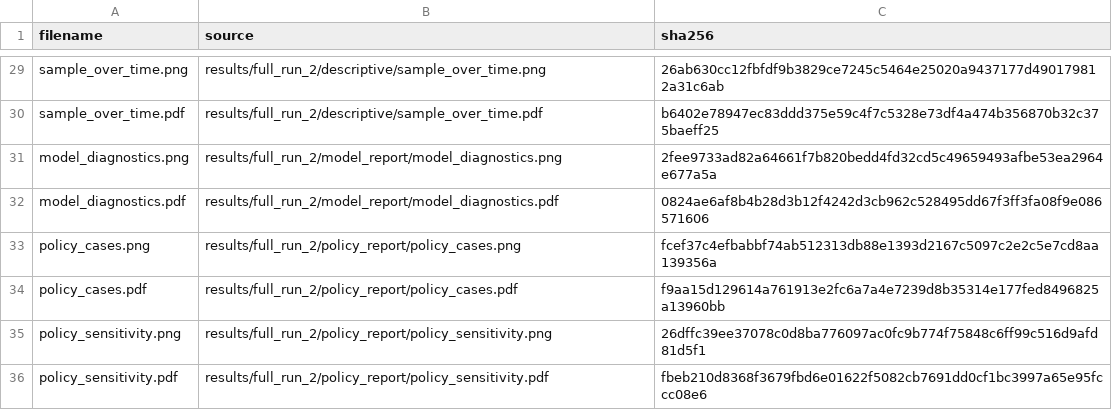
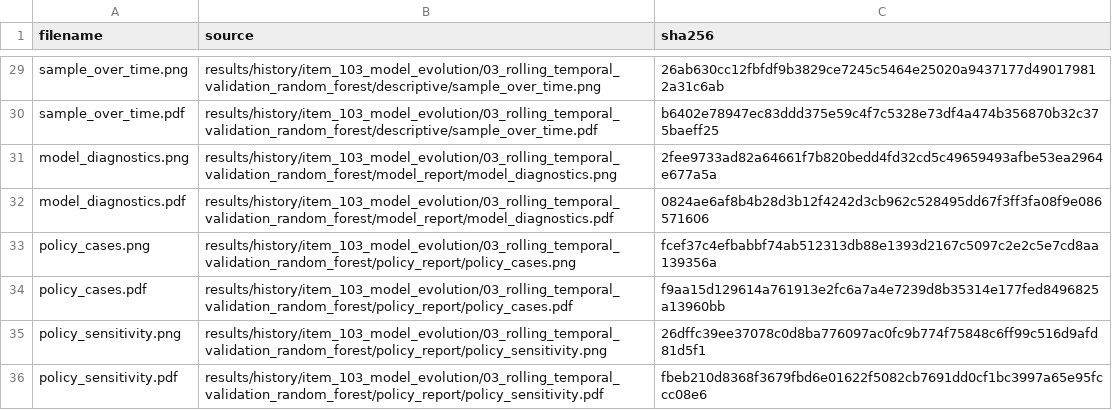
Before and after one commit to galactic-hitchhiker/working-capital-loan-credit-limits, a CSV file: docs/tables/source_crosswalk.csv, drawn as a sheet; only a part is shown, gaps mark what is left out; the diff covers the shown part only; the diff names each change by its address in the sheet, - before the commit and + after, or states it on an @@ line.

Commit message:
Improve results history

```diff
--- a/docs/tables/source_crosswalk.csv
+++ b/docs/tables/source_crosswalk.csv
-B29 (source): results/full_run_2/descriptive/sample_over_time.png
+B29 (source): results/history/item_103_model_evolution/03_rolling_temporal_validation_random_forest/descriptive/sample_over_time.png
-B30 (source): results/full_run_2/descriptive/sample_over_time.pdf
+B30 (source): results/history/item_103_model_evolution/03_rolling_temporal_validation_random_forest/descriptive/sample_over_time.pdf
-B31 (source): results/full_run_2/model_report/model_diagnostics.png
+B31 (source): results/history/item_103_model_evolution/03_rolling_temporal_validation_random_forest/model_report/model_diagnostics.png
-B32 (source): results/full_run_2/model_report/model_diagnostics.pdf
+B32 (source): results/history/item_103_model_evolution/03_rolling_temporal_validation_random_forest/model_report/model_diagnostics.pdf
-B33 (source): results/full_run_2/policy_report/policy_cases.png
+B33 (source): results/history/item_103_model_evolution/03_rolling_temporal_validation_random_forest/policy_report/policy_cases.png
-B34 (source): results/full_run_2/policy_report/policy_cases.pdf
+B34 (source): results/history/item_103_model_evolution/03_rolling_temporal_validation_random_forest/policy_report/policy_cases.pdf
-B35 (source): results/full_run_2/policy_report/policy_sensitivity.png
+B35 (source): results/history/item_103_model_evolution/03_rolling_temporal_validation_random_forest/policy_report/policy_sensitivity.png
-B36 (source): results/full_run_2/policy_report/policy_sensitivity.pdf
+B36 (source): results/history/item_103_model_evolution/03_rolling_temporal_validation_random_forest/policy_report/policy_sensitivity.pdf
```
Also changed, not shown: 27 edited cells elsewhere in this file, 10 other files.
